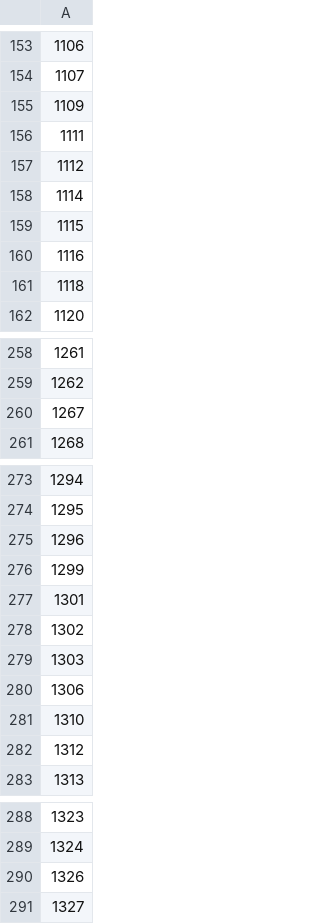
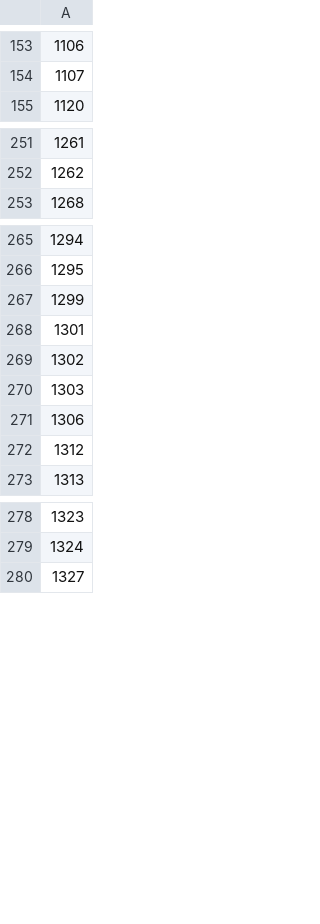
Before and after one commit to jaschers/psnet, a CSV file: scripts/run_lists/gamma_run_list.csv, drawn as a sheet; only a part is shown, gaps mark what is left out; the diff covers the shown part only; the diff names each change by its address in the sheet, - before the commit and + after, or states it on an @@ line.

Commit message:
update run list

```diff
--- a/scripts/run_lists/gamma_run_list.csv
+++ b/scripts/run_lists/gamma_run_list.csv
-row 155: 1109
-row 156: 1111
-row 157: 1112
-row 158: 1114
-row 159: 1115
-row 160: 1116
-row 161: 1118
-row 260: 1267
-row 275: 1296
-row 281: 1310
-row 290: 1326
```
Also changed, not shown: 1 removed row elsewhere in this file.
